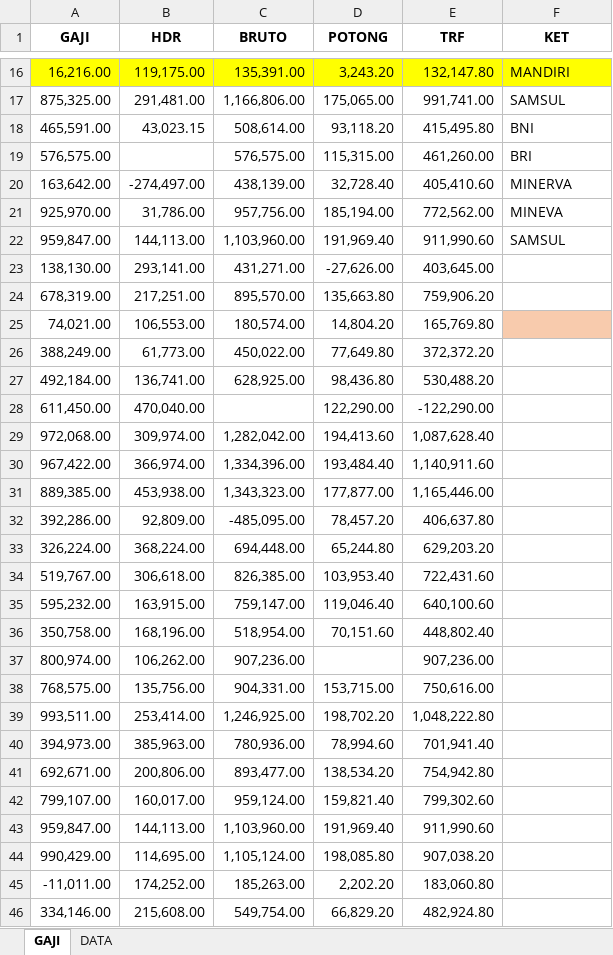
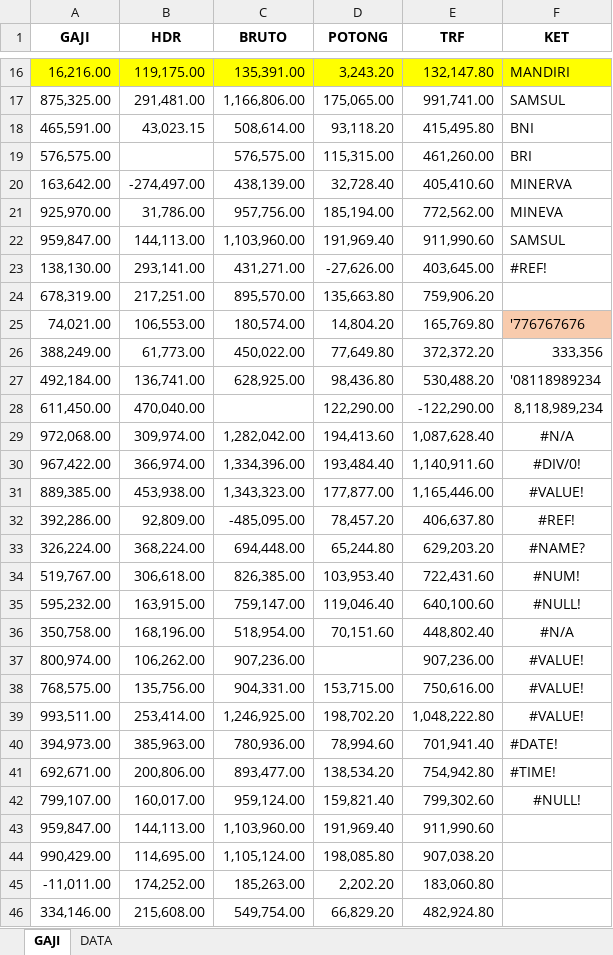
Before and after one commit to darisRanggaPratama/python_nizham, an Excel workbook: py_xl/RUNS/sample.xlsx, sheet GAJI, drawn as a sheet; only a part is shown, gaps mark what is left out; values as stored, in another font and other column widths than the file's, no borders; the diff names each change by its address in the sheet, - before the commit and + after, or states it on an @@ line.

```diff
--- a/py_xl/RUNS/sample.xlsx (sheet GAJI)
+++ b/py_xl/RUNS/sample.xlsx (sheet GAJI)
-F23 (KET): (empty)
+F23 (KET): #REF!
-F25 (KET): (empty)
+F25 (KET): '776767676
-F26 (KET): (empty)
+F26 (KET): 333,356
-F27 (KET): (empty)
+F27 (KET): '08118989234
-F28 (KET): (empty)
+F28 (KET): 8,118,989,234
-F29 (KET): (empty)
+F29 (KET): #N/A
-F30 (KET): (empty)
+F30 (KET): #DIV/0!
-F31 (KET): (empty)
+F31 (KET): #VALUE!
-F32 (KET): (empty)
+F32 (KET): #REF!
-F33 (KET): (empty)
+F33 (KET): #NAME?
-F34 (KET): (empty)
+F34 (KET): #NUM!
-F35 (KET): (empty)
+F35 (KET): #NULL!
-F36 (KET): (empty)
+F36 (KET): #N/A
-F37:F39 (KET): (empty)
+F37:F39 (KET): #VALUE!
-F40 (KET): (empty)
+F40 (KET): #DATE!
-F41 (KET): (empty)
+F41 (KET): #TIME!
-F42 (KET): (empty)
+F42 (KET): #NULL!
```
Also changed, not shown: 14 other files.
